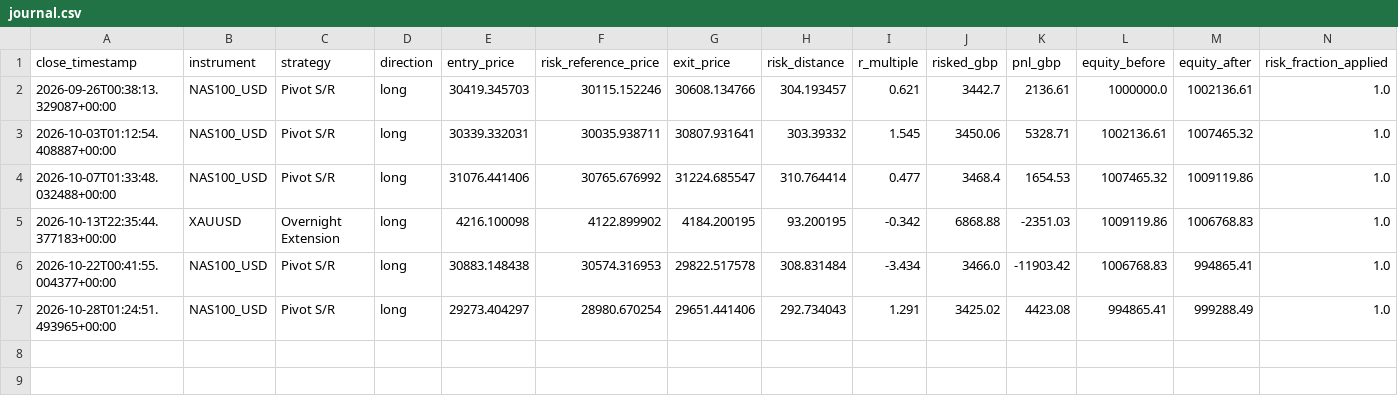
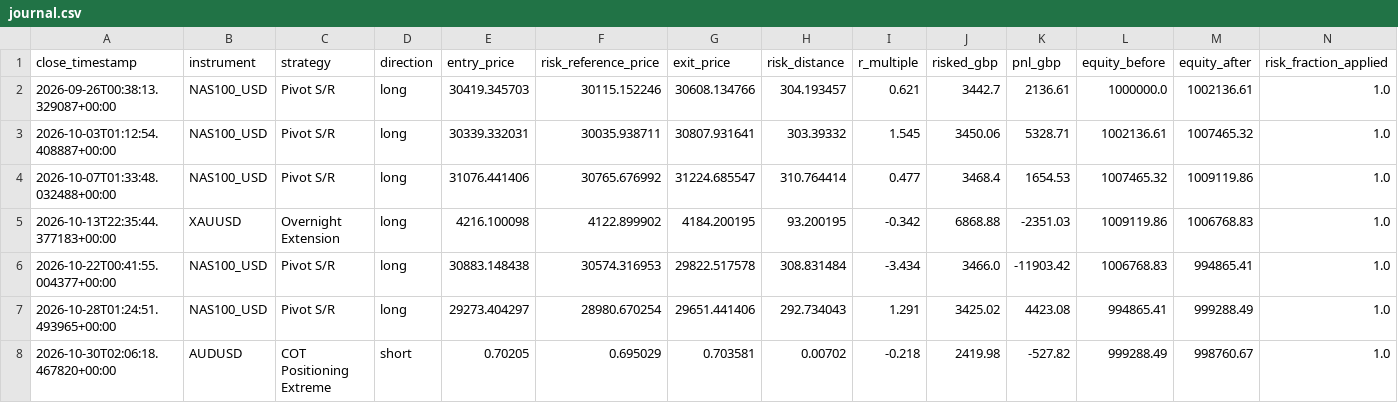
Before and after one commit to kenjtradez/STRAT1---LIVE, a CSV file: journal.csv, drawn as a sheet; the diff names each change by its address in the sheet, - before the commit and + after, or states it on an @@ line.

```diff
--- a/journal.csv
+++ b/journal.csv
+row 8: 2026-10-30T02:06:18.467820+00:00 | AUDUSD | COT Positioning Extreme | short | 0.70205 | 0.695029 | 0.703581 | 0.00702 | -0.218 | 2419.98 | -527.82 | 999288.49 | 998760.67 | 1.0
```
Also changed, not shown: cot_price_AUDUSD.csv, cot_price_GBPUSD.csv, 3 other files.
